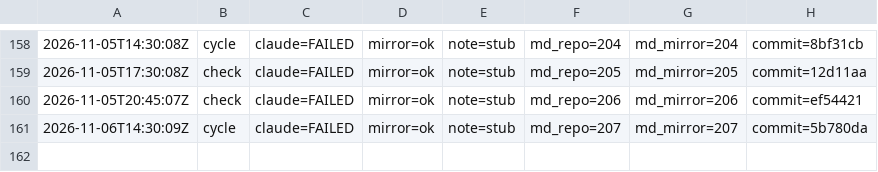
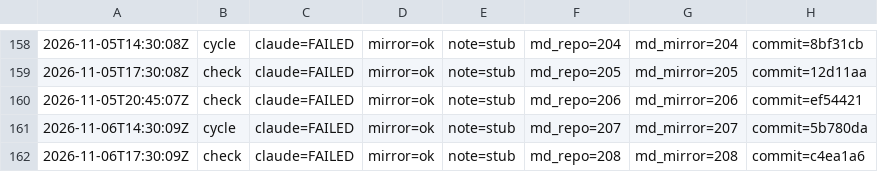
Before and after one commit to dovidlfeldman/awesome-systematic-trading, a TSV file: automation/run-status.tsv, drawn as a sheet; only a part is shown, gaps mark what is left out; the diff names each change by its address in the sheet, - before the commit and + after, or states it on an @@ line.

Commit message:
Run status: check claude=FAILED mirror=ok note=stub (208/208 md)

```diff
--- a/automation/run-status.tsv
+++ b/automation/run-status.tsv
+row 162: 2026-11-06T17:30:09Z | check | claude=FAILED | mirror=ok | note=stub | md_repo=208 | md_mirror=208 | commit=c4ea1a6
```
